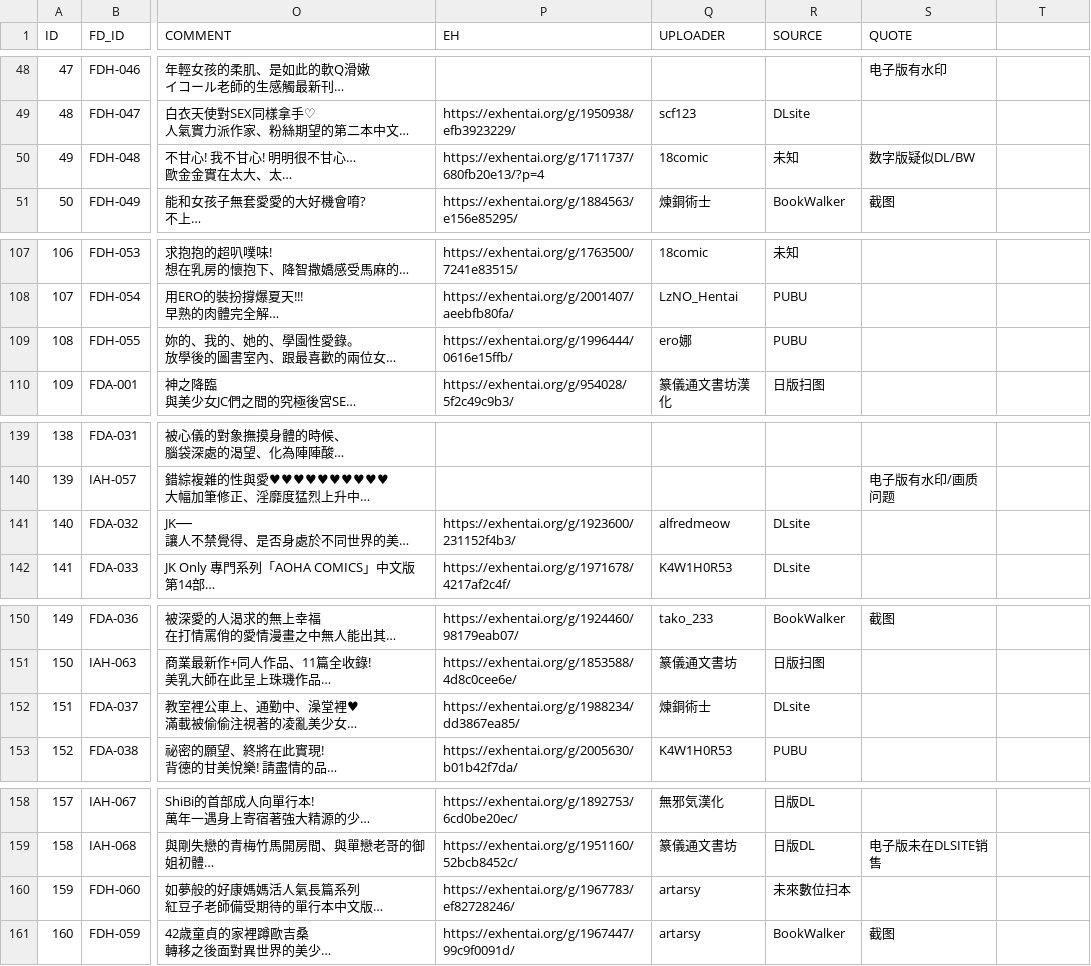
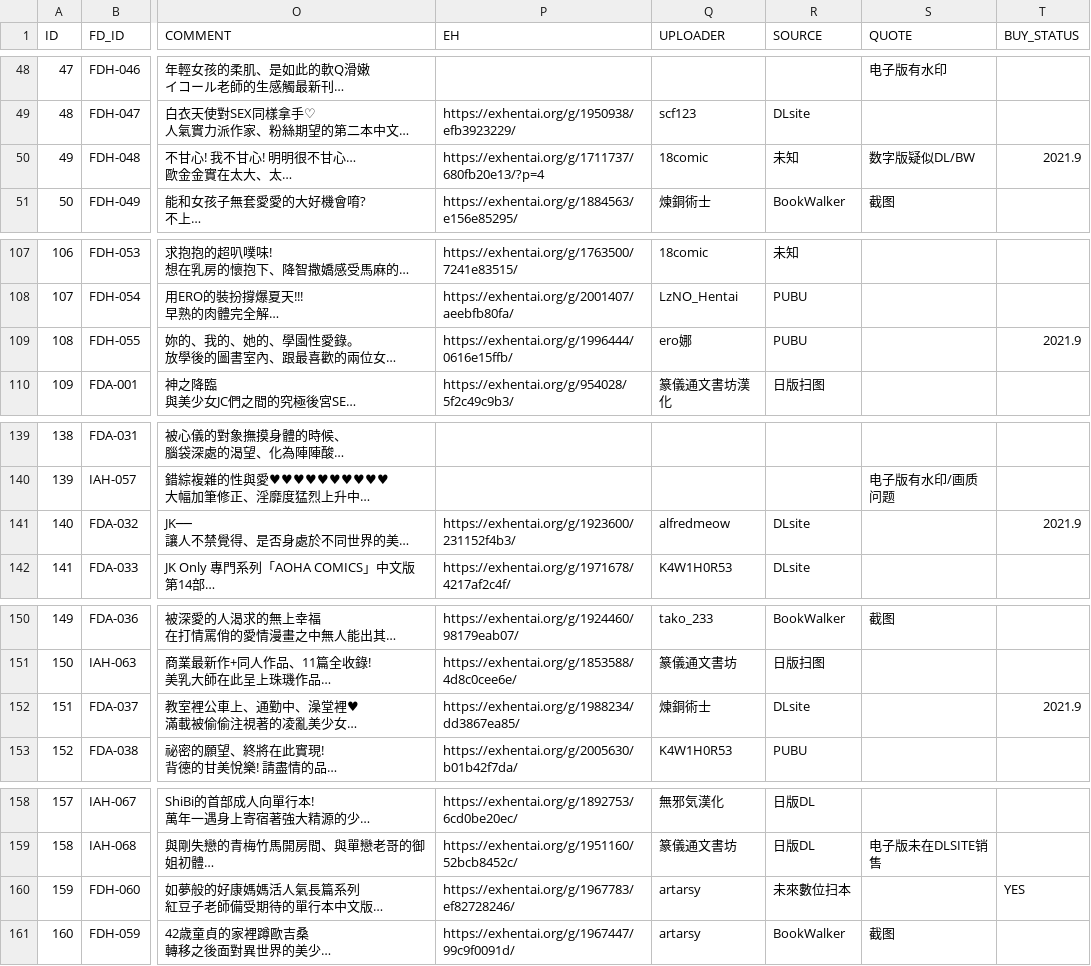
Before and after one commit to K4W1H0R53/tankoubon, a CSV file: future_digi.csv, drawn as a sheet; only a part is shown, gaps mark what is left out; long unchanged cells end in …; the diff covers the shown part only; the diff names each change by its address in the sheet, - before the commit and + after, or states it on an @@ line.

```diff
--- a/future_digi.csv
+++ b/future_digi.csv
-T1: (empty)
+T1: BUY_STATUS
-T50 (BUY_STATUS): (empty)
+T50 (BUY_STATUS): 2021.9
-T109 (BUY_STATUS): (empty)
+T109 (BUY_STATUS): 2021.9
-T141 (BUY_STATUS): (empty)
+T141 (BUY_STATUS): 2021.9
-T152 (BUY_STATUS): (empty)
+T152 (BUY_STATUS): 2021.9
-T160 (BUY_STATUS): (empty)
+T160 (BUY_STATUS): YES
```
Also changed, not shown: 1 added row and 23 edited cells elsewhere in this file.
